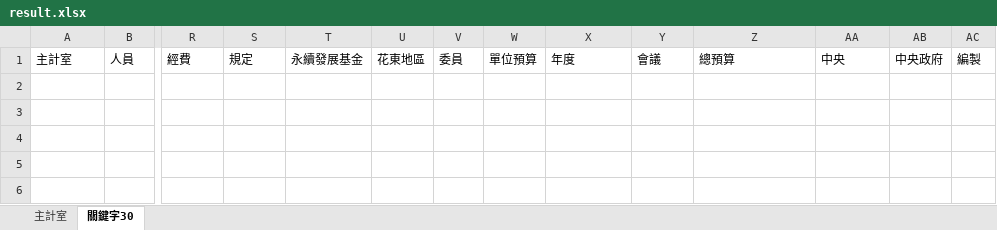
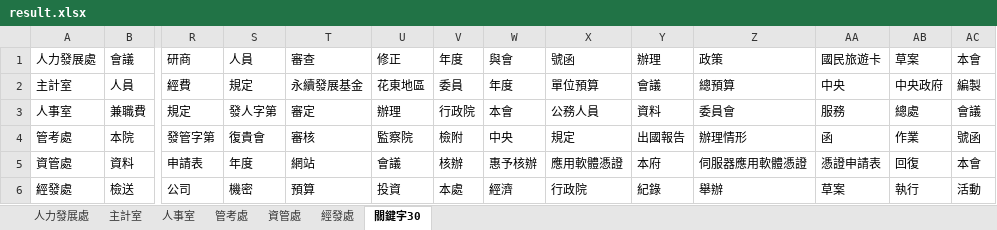
Before and after one commit to x1945/app, an Excel workbook: app-web/result.xlsx, sheet 關鍵字30, drawn as a sheet; only a part is shown, gaps mark what is left out; values as stored, in another font and other column widths than the file's, no borders; addresses are those after the commit; rows hold the shown columns only; the diff names each change by its address in the sheet, - before the commit and + after, or states it on an @@ line.

```diff
--- a/app-web/result.xlsx (sheet 關鍵字30)
+++ b/app-web/result.xlsx (sheet 關鍵字30)
+sheet tab: 人力發展處
+sheet tab: 人事室
+sheet tab: 管考處
+sheet tab: 資管處
+sheet tab: 經發處
+row 1: 人力發展處 | 會議 | 研商 | 人員 | 審查 | 修正 | 年度 | 與會 | 號函 | 辦理 | 政策 | 國民旅遊卡 | 草案 | 本會
-W2: 單位預算
+W2: 年度
-X2: 年度
+X2: 單位預算
+row 3: 人事室 | 兼職費 | 規定 | 發人字第 | 審定 | 辦理 | 行政院 | 本會 | 公務人員 | 資料 | 委員會 | 服務 | 總處 | 會議
+row 4: 管考處 | 本院 | 發管字第 | 復貴會 | 審核 | 監察院 | 檢附 | 中央 | 規定 | 出國報告 | 辦理情形 | 函 | 作業 | 號函
+row 5: 資管處 | 資料 | 申請表 | 年度 | 網站 | 會議 | 核辦 | 惠予核辦 | 應用軟體憑證 | 本府 | 伺服器應用軟體憑證 | 憑證申請表 | 回復 | 本會
+row 6: 經發處 | 檢送 | 公司 | 機密 | 預算 | 投資 | 本處 | 經濟 | 行政院 | 紀錄 | 舉辦 | 草案 | 執行 | 活動
```
Also changed, not shown: sheet 主計室, 21 other files.
